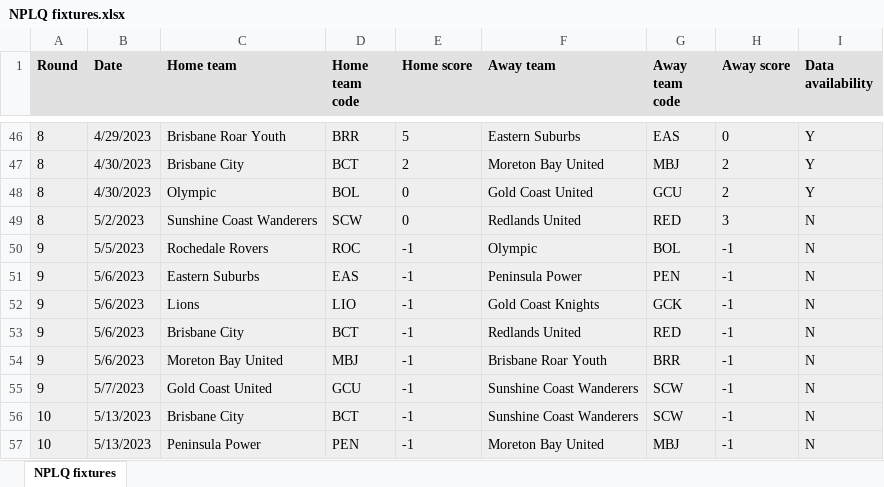
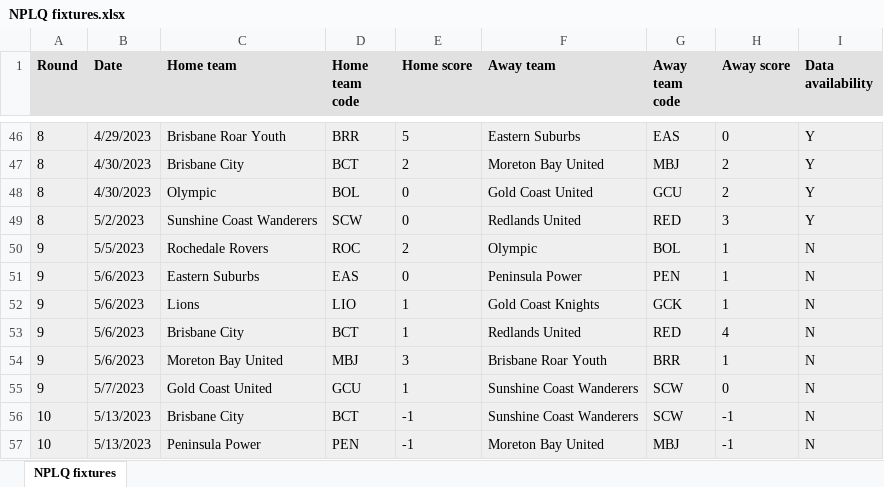
Before and after one commit to daryl-g/olympicdataapp, an Excel workbook: NPLQ fixtures.xlsx, sheet NPLQ fixtures, drawn as a sheet; only a part is shown, gaps mark what is left out; values as stored, in another font and other column widths than the file's, no borders; the diff names each change by its address in the sheet, - before the commit and + after, or states it on an @@ line.

Commit message:
Add data of SCW vs Redlands match (round 8)

```diff
--- a/NPLQ fixtures.xlsx (sheet NPLQ fixtures)
+++ b/NPLQ fixtures.xlsx (sheet NPLQ fixtures)
-I49 (Data availability): N
+I49 (Data availability): Y
-E50 (Home score): -1
+E50 (Home score): 2
-H50:H52 (Away score): -1
+H50:H52 (Away score): 1
-E51 (Home score): -1
+E51 (Home score): 0
-E52:E53 (Home score): -1
+E52:E53 (Home score): 1
-H53 (Away score): -1
+H53 (Away score): 4
-E54 (Home score): -1
+E54 (Home score): 3
-H54 (Away score): -1
+H54 (Away score): 1
-E55 (Home score): -1
+E55 (Home score): 1
-H55 (Away score): -1
+H55 (Away score): 0
```
Also changed, not shown: 20 other files.
